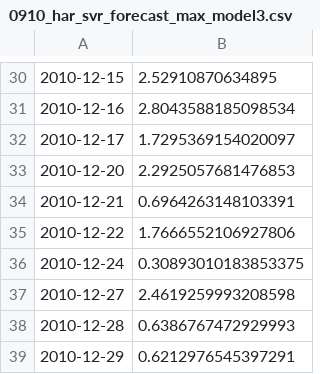
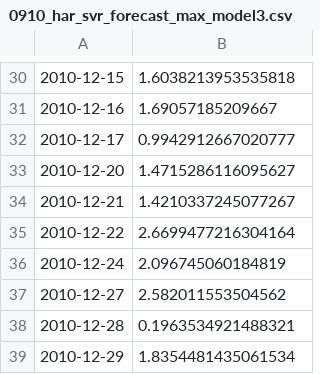
Before and after one commit to yooko502/HARRV, a CSV file: Result/RV+/0910/No split/0910_har_svr_forecast_max_model3.csv, drawn as a sheet; only a part is shown, gaps mark what is left out; the diff covers the shown part only.

```diff
--- a/Result/RV+/0910/No split/0910_har_svr_forecast_max_model3.csv
+++ b/Result/RV+/0910/No split/0910_har_svr_forecast_max_model3.csv
@@ -30,10 +30,10 @@
-2010-12-15,2.52910870634895
-2010-12-16,2.8043588185098534
-2010-12-17,1.7295369154020097
-2010-12-20,2.2925057681476853
-2010-12-21,0.6964263148103391
-2010-12-22,1.7666552106927806
-2010-12-24,0.30893010183853375
-2010-12-27,2.4619259993208598
-2010-12-28,0.6386767472929993
-2010-12-29,0.6212976545397291
+2010-12-15,1.6038213953535818
+2010-12-16,1.69057185209667
+2010-12-17,0.9942912667020777
+2010-12-20,1.4715286116095627
+2010-12-21,1.4210337245077267
+2010-12-22,2.6699477216304164
+2010-12-24,2.096745060184819
+2010-12-27,2.582011553504562
+2010-12-28,0.1963534921488321
+2010-12-29,1.8354481435061534
```
Also changed, not shown: 26 edited cells elsewhere in this file, Result/RV+/all_result_for_test_mcs.csv, Result/RV/0910/No split/0910_har_svr_forecast_max_model1.csv, 19 other files.
